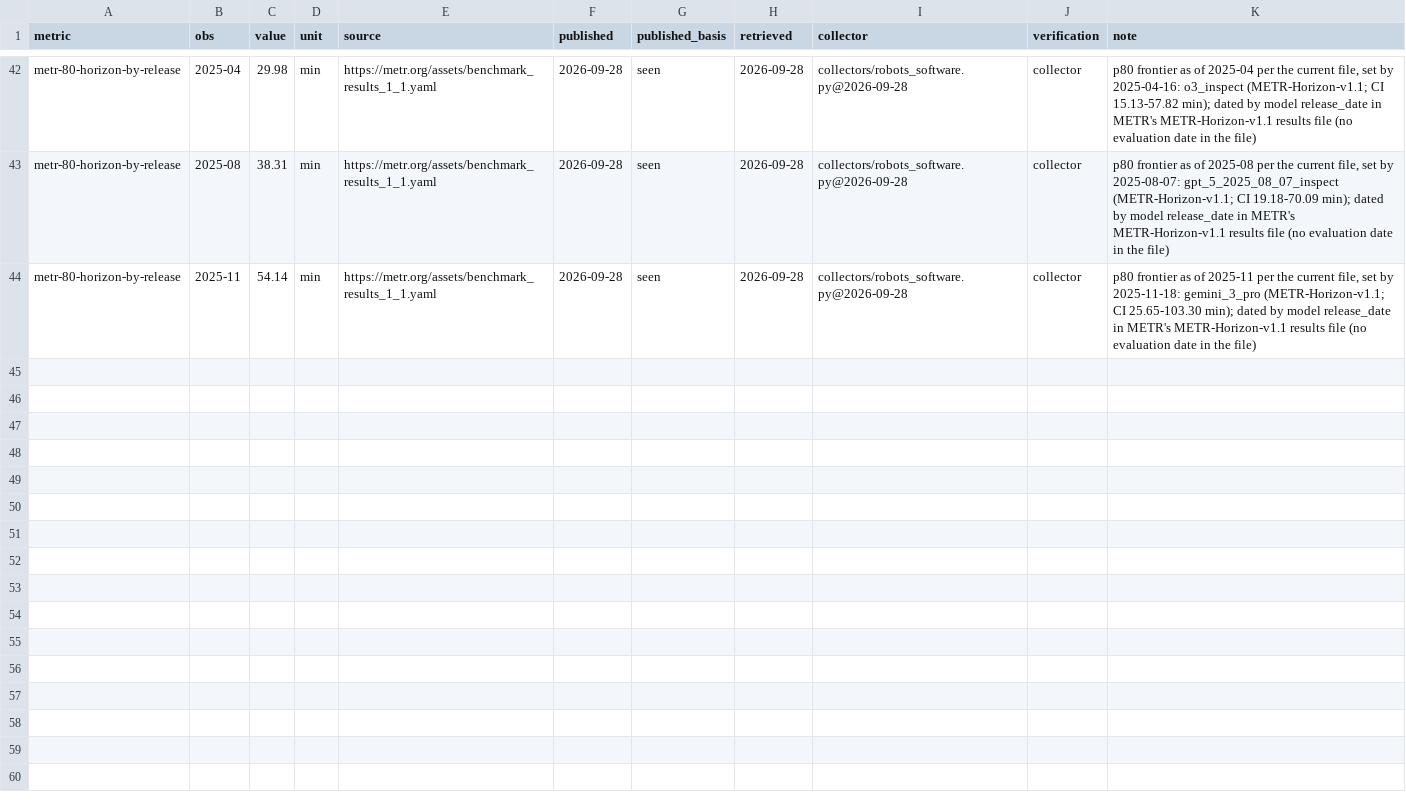
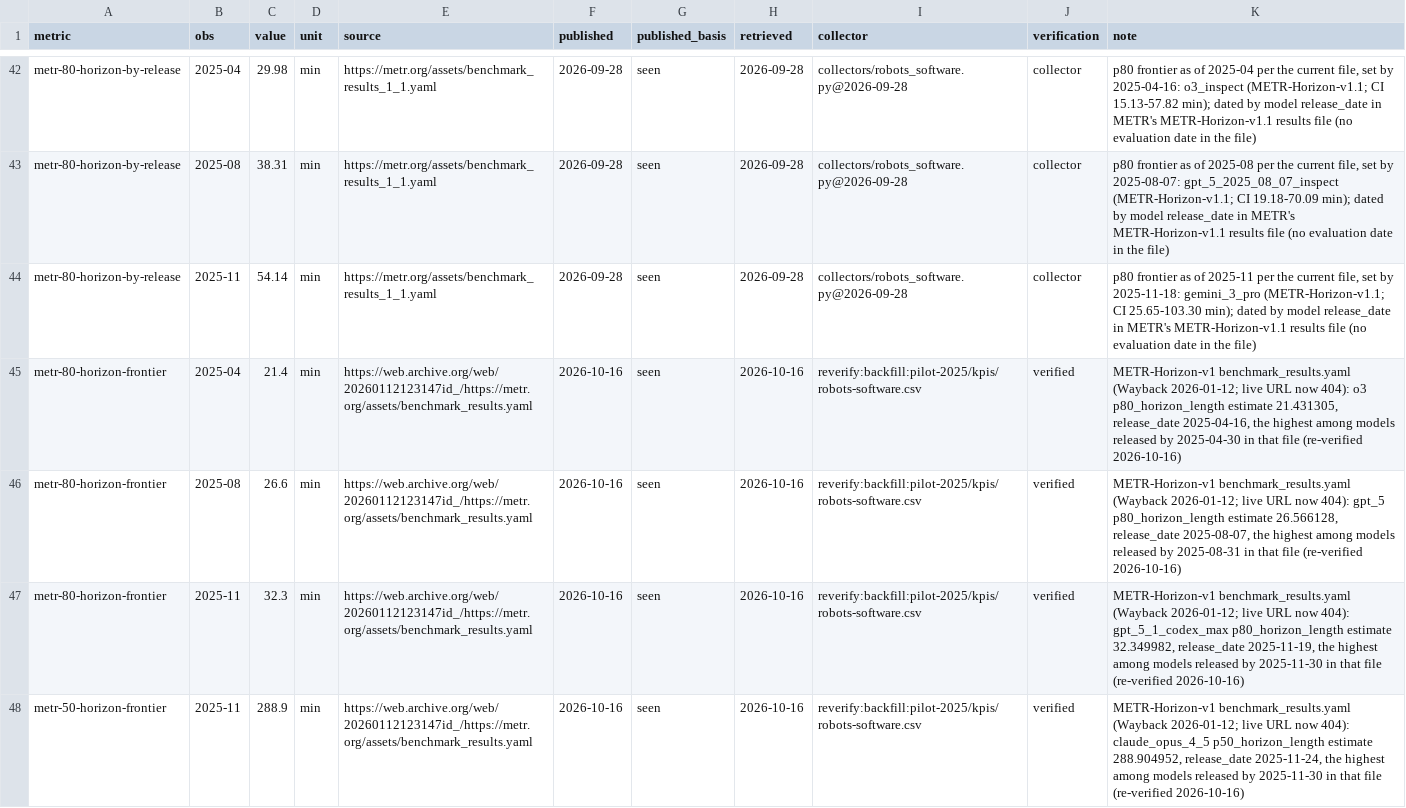
Before and after one commit to pasky/grand-endeavors-data, a CSV file: ledger/observations/robots-software.csv, drawn as a sheet; only a part is shown, gaps mark what is left out.

Commit message:
re-verify the legacy pilot-2025 KPI observations: 40 rows (29 verified, 11 corrected)
Each legacy observation with no non-legacy row for the same metric@obs was
checked against its source. Every quote appears verbatim (whitespace-normalised)
in a cached document. Per-row logs, with document URL, cache path and sha256:
ledger/reverify/<section>.2026-10-16-obs.jsonl. Where the source states a full
publication date, published uses it (basis source): WMO, Doomsday, OECD, WHO,
Pew. The rest are seen 2026-10-16 (IEA, IRENA, METR, Edelman, V-Dem).

Not changed:
- the 26 rows a collector or verified row already outranks (co2-mlo-*,
  co2-global-annual, hale-global, payload-mass-to-orbit);
- rockets cost-to-leo-best 2025 (a separate sourcing decision).

By section:
- climate (2 verified): WMO 2.4 ppm/yr (2011-2020) and 3.5 ppm (2023->2024).
- fusion, IEA (2 verified): EU and US wholesale H1 2025, 90 and 48.
- fusion, IRENA LCOE: checked against the RPGC 2024 datafile (sheet Fig S.1,
  2024 USD); the report text gives only 2010 and 2024. 9 verified, 9 corrected:
  - PV: 2015 127->135, 2018 85->79, 2020 55->61;
  - onshore: 2015 64->76, 2018 48->56, 2020 39->41, 2022 33->34;
  - offshore: 2018 127->114, 2020 89->91.
- robots-software (4 verified): the METR frontier rows date MODELS (owner
  decision 2026-10-16). Each is the highest estimate among models released by
  the obs month in METR's v1 file (Wayback 2026-01-12; the live URL is 404):
  o3, GPT-5 and GPT-5.1-Codex-Max for p80, Claude Opus 4.5 for p50. The
  registry definitions now say so; they had said "publicly evaluated by the
  obs date", which the pilot values never followed.
- society-cohesion:
  - verified: Doomsday Clock 89 s, Edelman 56, V-Dem 72%, WHO loneliness 16%
    (the report gives 15.8% for 2014-2023), and 8 Pew years.
  - OECD 39% re-recorded as corrected: the category is "high or moderately
    high trust", not "high trust".
  - Pew 2020 27->20. pilot-2025 took 2017's latest poll but 2020's first; now
    every year takes its latest poll.

Registry definitions in metrics/society-cohesion.csv now state:
- the OECD trust category;
- the Pew latest-poll convention;
- the edition- or report-year obs convention for OECD (survey Oct-Nov 2023),
  Edelman (fielded autumn 2024) and WHO (pooled 2014-2023).

```diff
--- a/ledger/observations/robots-software.csv
+++ b/ledger/observations/robots-software.csv
@@ -44 +44,5 @@ metr-80-horizon-by-release,2025-08,38.31,min,https://metr.org/assets/benchmark_r
 metr-80-horizon-by-release,2025-11,54.14,min,https://metr.org/assets/benchmark_results_1_1.yaml,2026-09-28,seen,2026-09-28,collectors/robots_software.py@2026-09-28,collector,"p80 frontier as of 2025-11 per the current file, set by 2025-11-18: gemini_3_pro (METR-Horizon-v1.1; CI 25.65-103.30 min); dated by model release_date in METR's METR-Horizon-v1.1 results file (no evaluation date in the file)"
+metr-80-horizon-frontier,2025-04,21.4,min,https://web.archive.org/web/20260112123147id_/https://metr.org/assets/benchmark_results.yaml,2026-10-16,seen,2026-10-16,reverify:backfill:pilot-2025/kpis/robots-software.csv,verified,"METR-Horizon-v1 benchmark_results.yaml (Wayback 2026-01-12; live URL now 404): o3 p80_horizon_length estimate 21.431305, release_date 2025-04-16, the highest among models released by 2025-04-30 in that file (re-verified 2026-10-16)"
+metr-80-horizon-frontier,2025-08,26.6,min,https://web.archive.org/web/20260112123147id_/https://metr.org/assets/benchmark_results.yaml,2026-10-16,seen,2026-10-16,reverify:backfill:pilot-2025/kpis/robots-software.csv,verified,"METR-Horizon-v1 benchmark_results.yaml (Wayback 2026-01-12; live URL now 404): gpt_5 p80_horizon_length estimate 26.566128, release_date 2025-08-07, the highest among models released by 2025-08-31 in that file (re-verified 2026-10-16)"
+metr-80-horizon-frontier,2025-11,32.3,min,https://web.archive.org/web/20260112123147id_/https://metr.org/assets/benchmark_results.yaml,2026-10-16,seen,2026-10-16,reverify:backfill:pilot-2025/kpis/robots-software.csv,verified,"METR-Horizon-v1 benchmark_results.yaml (Wayback 2026-01-12; live URL now 404): gpt_5_1_codex_max p80_horizon_length estimate 32.349982, release_date 2025-11-19, the highest among models released by 2025-11-30 in that file (re-verified 2026-10-16)"
+metr-50-horizon-frontier,2025-11,288.9,min,https://web.archive.org/web/20260112123147id_/https://metr.org/assets/benchmark_results.yaml,2026-10-16,seen,2026-10-16,reverify:backfill:pilot-2025/kpis/robots-software.csv,verified,"METR-Horizon-v1 benchmark_results.yaml (Wayback 2026-01-12; live URL now 404): claude_opus_4_5 p50_horizon_length estimate 288.904952, release_date 2025-11-24, the highest among models released by 2025-11-30 in that file (re-verified 2026-10-16)"
```
Also changed, not shown: ledger/observations/society-cohesion.csv, metrics/robots-software.csv, 7 other files.
